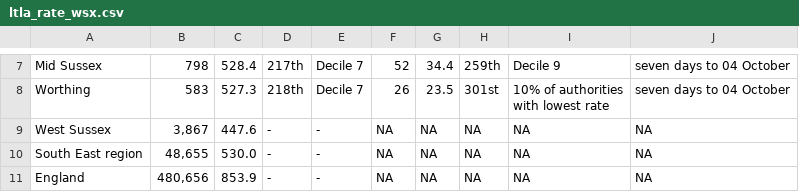
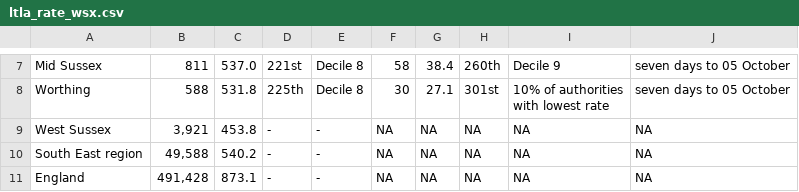
Before and after one commit to psychty/wsx_covid_datapack_public, a CSV file: Outputs/ltla_rate_wsx.csv, drawn as a sheet; only a part is shown, gaps mark what is left out; the diff covers the shown part only; the diff names each change by its address in the sheet, - before the commit and + after, or states it on an @@ line.

```diff
--- a/Outputs/ltla_rate_wsx.csv
+++ b/Outputs/ltla_rate_wsx.csv
-B7: 798
+B7: 811
-C7: 528.4
+C7: 537.0
-D7: 217th
+D7: 221st
-E7:E8: Decile 7
+E7:E8: Decile 8
-F7: 52
+F7: 58
-G7: 34.4
+G7: 38.4
-H7: 259th
+H7: 260th
-J7:J8: seven days to 04 October
+J7:J8: seven days to 05 October
-B8: 583
+B8: 588
-C8: 527.3
+C8: 531.8
-D8: 218th
+D8: 225th
-F8: 26
+F8: 30
-G8: 23.5
+G8: 27.1
-B9: 3,867
+B9: 3,921
-C9: 447.6
+C9: 453.8
-B10: 48,655
+B10: 49,588
-C10: 530.0
+C10: 540.2
-B11: 480,656
+B11: 491,428
-C11: 853.9
+C11: 873.1
```
Also changed, not shown: 34 edited cells elsewhere in this file, Outputs/utla_rate_wsx.csv, 45 other files.
